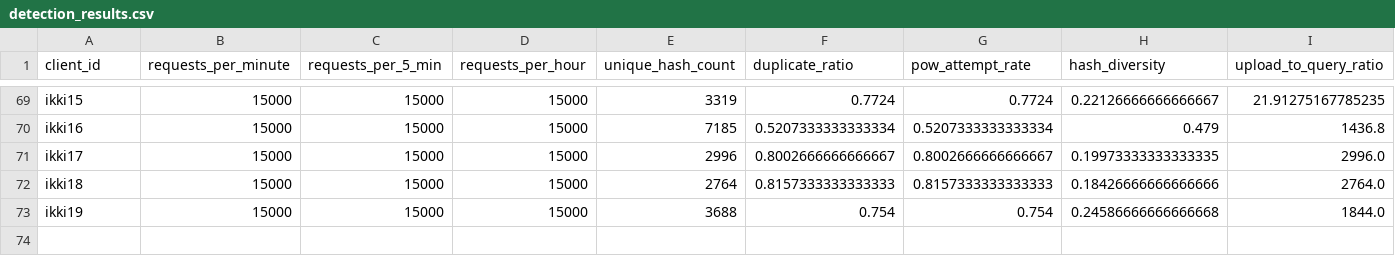
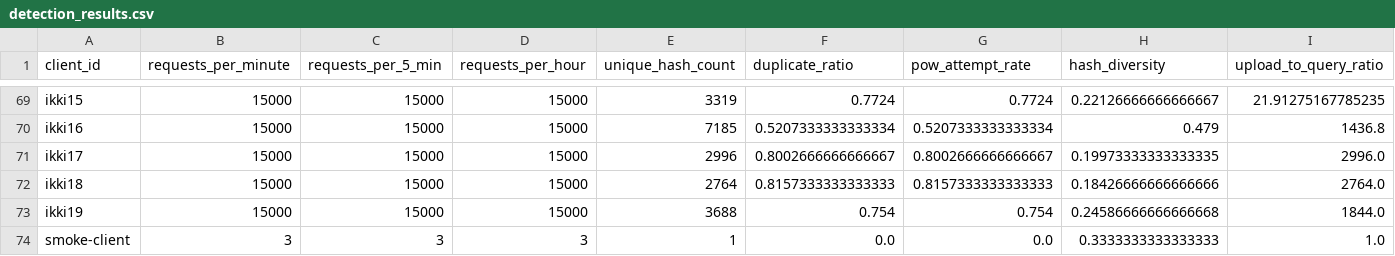
Before and after one commit to shruthikaa3007/secure-dedup, a CSV file: detection_results.csv, drawn as a sheet; only a part is shown, gaps mark what is left out; rows hold the shown columns only; the diff names each change by its address in the sheet, - before the commit and + after, or states it on an @@ line.

```diff
--- a/detection_results.csv
+++ b/detection_results.csv
+row 74: smoke-client | 3 | 3 | 3 | 1 | 0.0 | 0.0 | 0.3333333333333333 | 1.0
```
Also changed, not shown: 8 other files.
